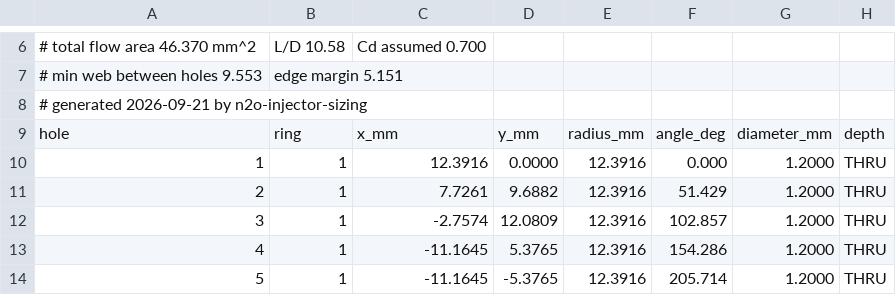
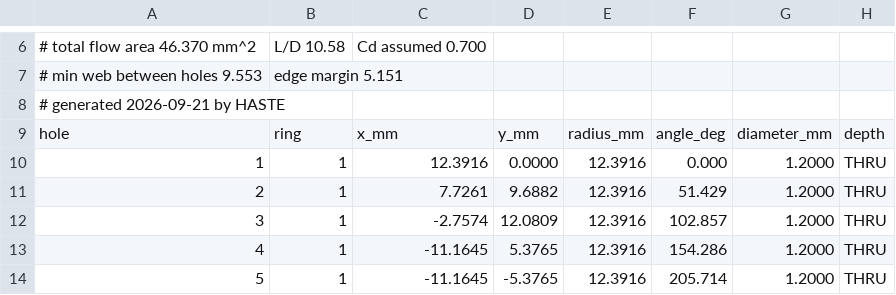
Before and after one commit to AndrewMolen/HASTE, a CSV file: Trade Study/V2.2_injector_plate_41x1.20mm.csv, drawn as a sheet; only a part is shown, gaps mark what is left out.

```diff
--- a/Trade Study/V2.2_injector_plate_41x1.20mm.csv
+++ b/Trade Study/V2.2_injector_plate_41x1.20mm.csv
@@ -7,3 +7,3 @@
 # min web between holes 9.553, edge margin 5.151
-# generated 2026-09-21 by n2o-injector-sizing
+# generated 2026-09-21 by HASTE
 hole,ring,x_mm,y_mm,radius_mm,angle_deg,diameter_mm,depth
```
Also changed, not shown: 7 other files.
